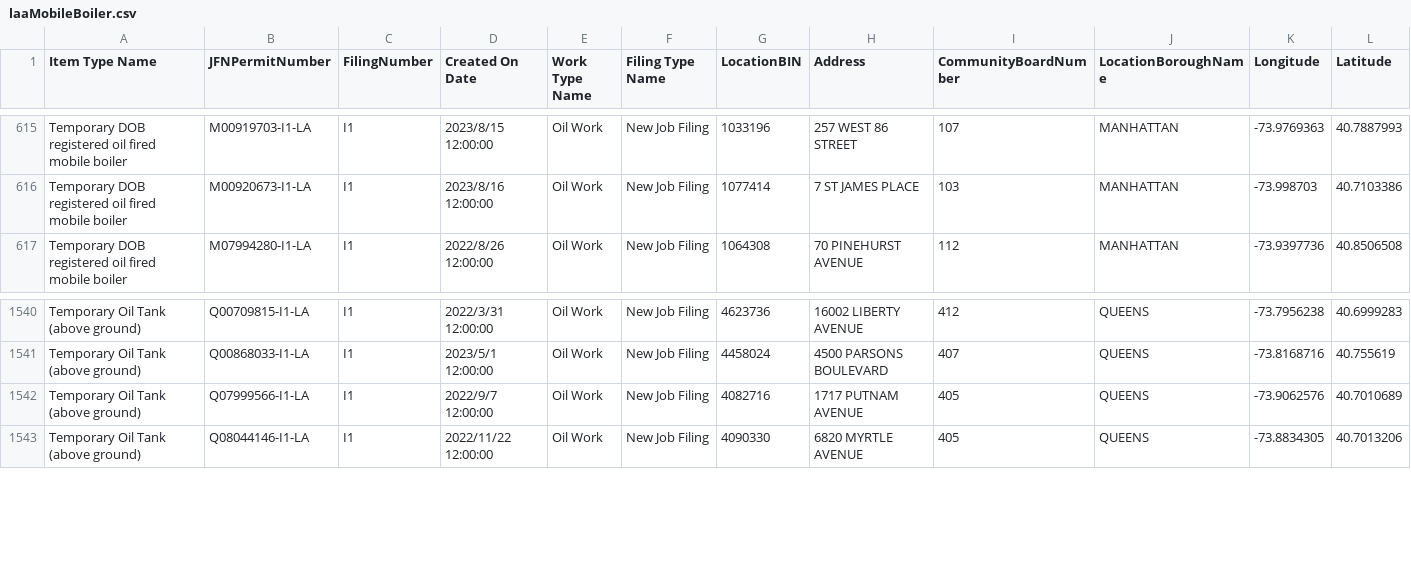
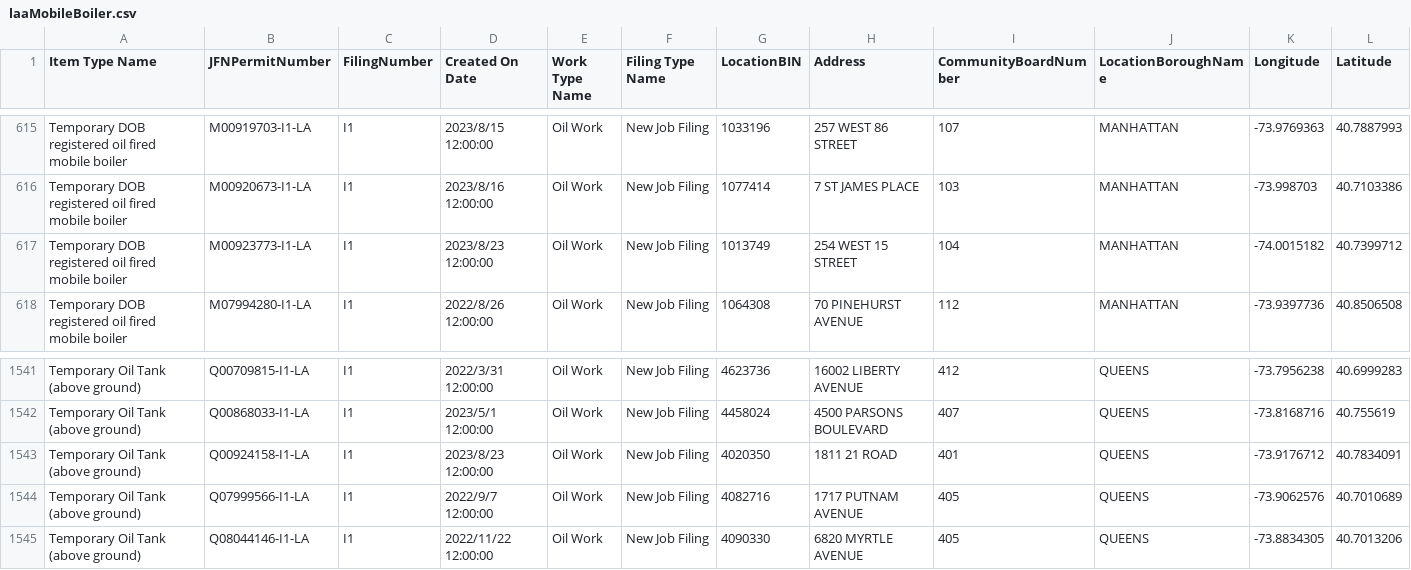
Before and after one commit to NYCDOB/Mobile_Boilers, a CSV file: data/laaMobileBoiler.csv, drawn as a sheet; only a part is shown, gaps mark what is left out; rows hold the shown columns only; the diff names each change by its address in the sheet, - before the commit and + after, or states it on an @@ line.

```diff
--- a/data/laaMobileBoiler.csv
+++ b/data/laaMobileBoiler.csv
+row 617: Temporary DOB registered oil fired mobile boiler | M00923773-I1-LA | I1 | 2023/8/23 12:00:00 | Oil Work | New Job Filing | 1013749 | 254 WEST 15 STREET | 104 | MANHATTAN | -74.0015182 | 40.7399712
+row 1543: Temporary Oil Tank (above ground) | Q00924158-I1-LA | I1 | 2023/8/23 12:00:00 | Oil Work | New Job Filing | 4020350 | 1811 21 ROAD | 401 | QUEENS | -73.9176712 | 40.7834091
```
Also changed, not shown: 1 other file.
